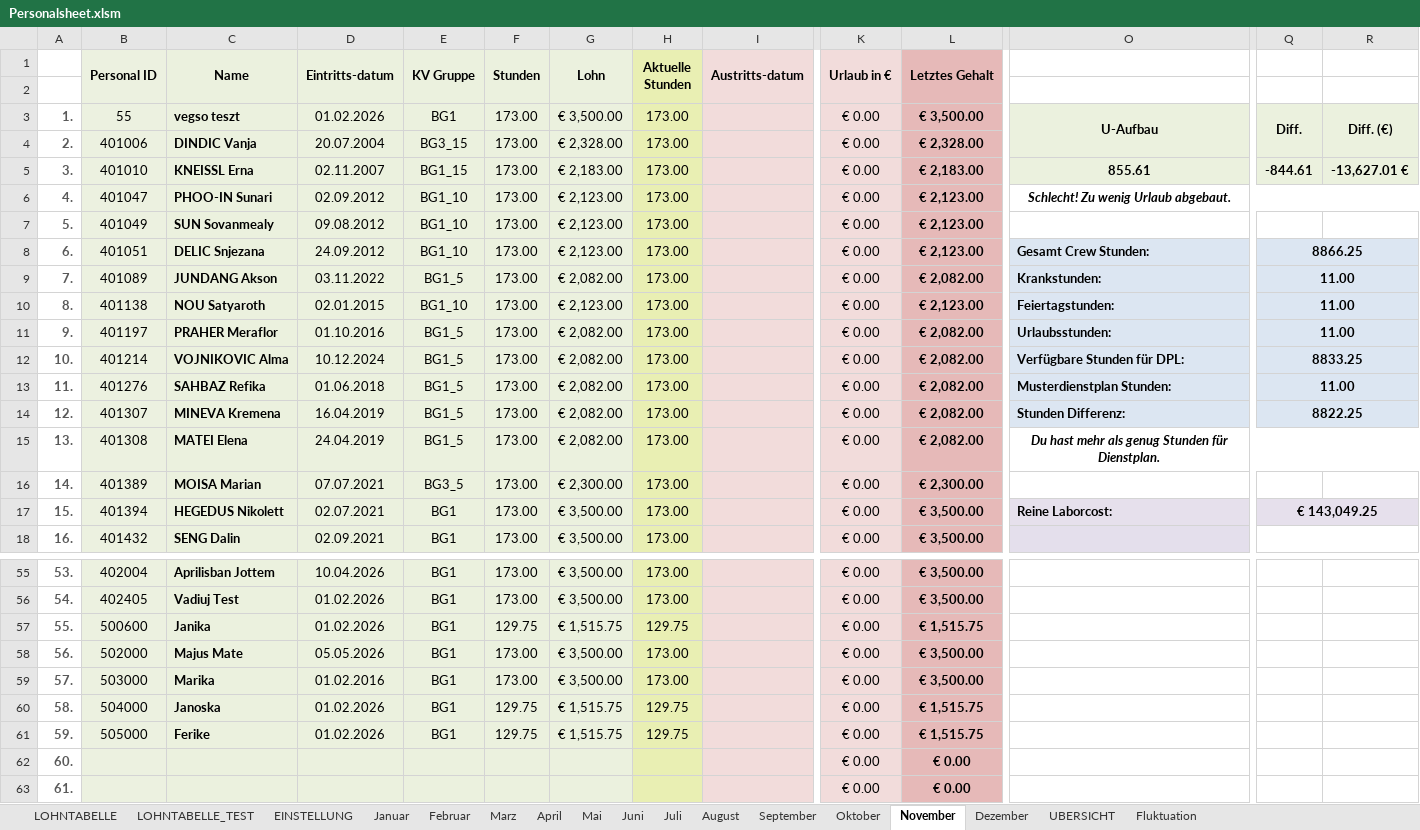
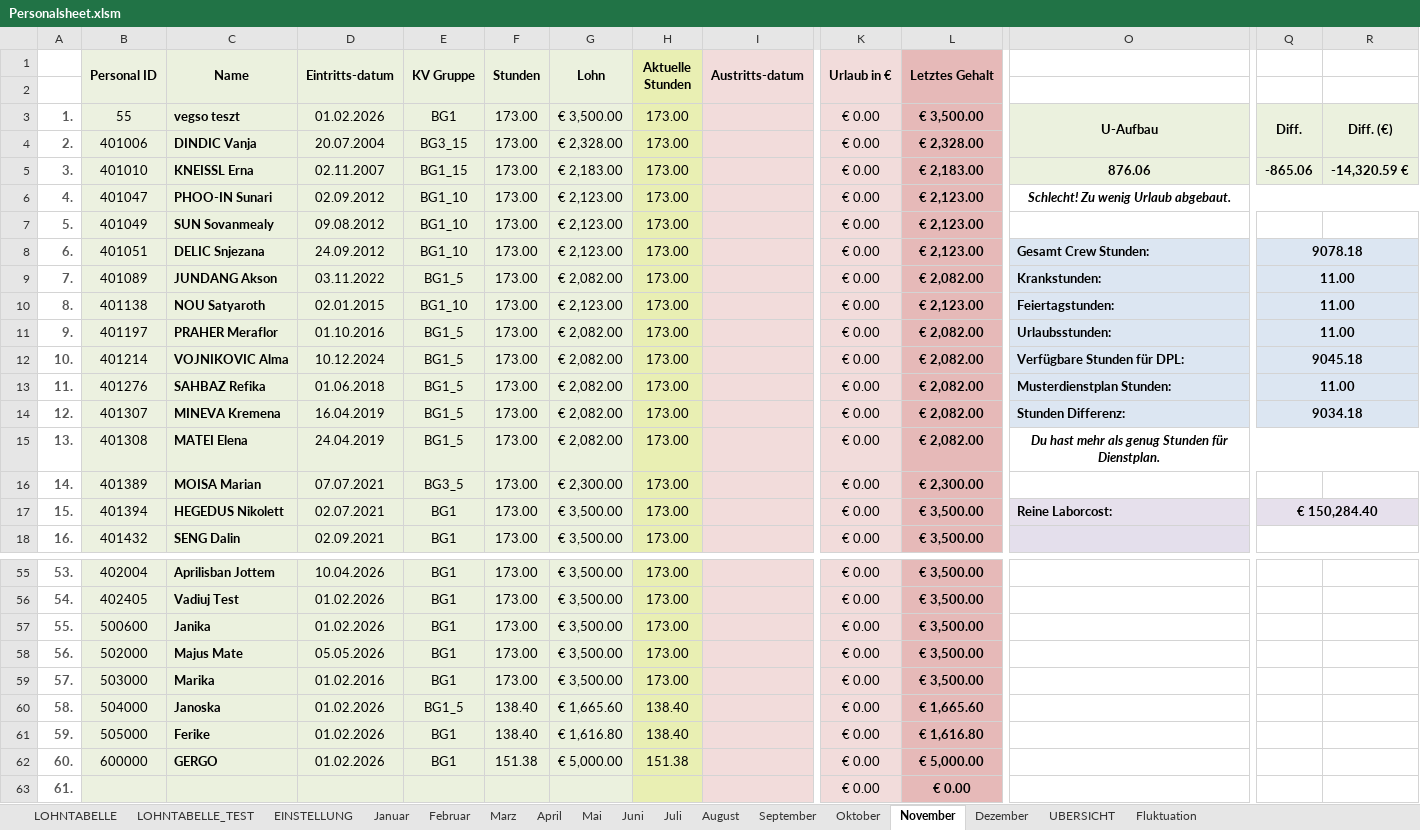
Before and after one commit to AdamNagyMcD/PERSONALSHEET_DEV, an Excel workbook: Personalsheet.xlsm, sheet November, drawn as a sheet; only a part is shown, gaps mark what is left out; values as stored, in another font and other column widths than the file's, no borders; charts and pictures not drawn; the diff covers the shown part only; the diff names each change by its address in the sheet, - before the commit and + after, or states it on an @@ line.

```diff
--- a/Personalsheet.xlsm (sheet November)
+++ b/Personalsheet.xlsm (sheet November)
-O5: 855.61
+O5: 876.06
-Q5: -844.61
+Q5: -865.06
-R5: -13,627.01 €
+R5: -14,320.59 €
-Q8: 8866.25
+Q8: 9078.18
-Q12: 8833.25
+Q12: 9045.18
-Q14: 8822.25
+Q14: 9034.18
-Q17: € 143,049.25
+Q17: € 150,284.40
-F57 (Stunden): 129.75
+F57 (Stunden): 173.00
-G57 (Lohn): € 1,515.75
+G57 (Lohn): € 3,500.00
-H57 (Aktuelle Stunden): 129.75
+H57 (Aktuelle Stunden): 173.00
-L57 (Letztes Gehalt): € 1,515.75
+L57 (Letztes Gehalt): € 3,500.00
-E60 (KV Gruppe): BG1
+E60 (KV Gruppe): BG1_5
-F60:F61 (Stunden): 129.75
+F60:F61 (Stunden): 138.40
-G60 (Lohn): € 1,515.75
+G60 (Lohn): € 1,665.60
-H60:H61 (Aktuelle Stunden): 129.75
+H60:H61 (Aktuelle Stunden): 138.40
-L60 (Letztes Gehalt): € 1,515.75
+L60 (Letztes Gehalt): € 1,665.60
-G61 (Lohn): € 1,515.75
+G61 (Lohn): € 1,616.80
-L61 (Letztes Gehalt): € 1,515.75
+L61 (Letztes Gehalt): € 1,616.80
-B62 (Personal ID): (empty)
+B62 (Personal ID): 600000
-C62 (Name): (empty)
+C62 (Name): GERGO
-D62 (Eintritts-datum): (empty)
+D62 (Eintritts-datum): 01.02.2026
-E62 (KV Gruppe): (empty)
+E62 (KV Gruppe): BG1
-F62 (Stunden): (empty)
+F62 (Stunden): 151.38
-G62 (Lohn): (empty)
+G62 (Lohn): € 5,000.00
-H62 (Aktuelle Stunden): (empty)
+H62 (Aktuelle Stunden): 151.38
-L62 (Letztes Gehalt): € 0.00
+L62 (Letztes Gehalt): € 5,000.00
```
Also changed, not shown: 5 edited cells elsewhere in this sheet, sheet UBERSICHT, sheet Mai, sheet Juni, sheet Oktober, sheet Juli, sheet September, 6 more sheets, 2 other files.
